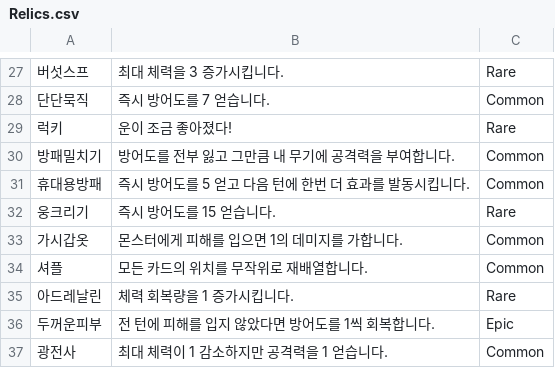
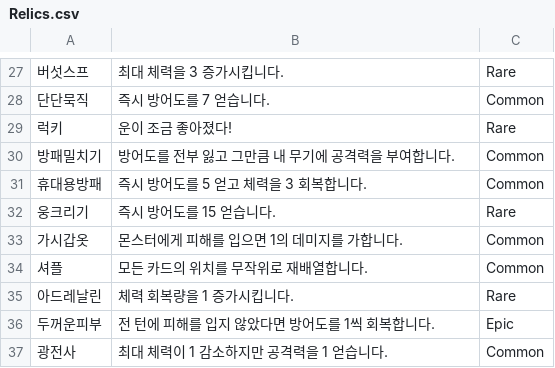
Before and after one commit to Cookie-Labs/Tactics-Adventure, a CSV file: Tactics Adventure/Assets/Scripts/Manager/CSV/Relics.csv, drawn as a sheet; only a part is shown, gaps mark what is left out; the diff names each change by its address in the sheet, - before the commit and + after, or states it on an @@ line.

```diff
--- a/Tactics Adventure/Assets/Scripts/Manager/CSV/Relics.csv
+++ b/Tactics Adventure/Assets/Scripts/Manager/CSV/Relics.csv
-B31: 즉시 방어도를 5 얻고 다음 턴에 한번 더 효과를 발동시킵니다.
+B31: 즉시 방어도를 5 얻고 체력을 3 회복합니다.
```
Also changed, not shown: 3 other files.
